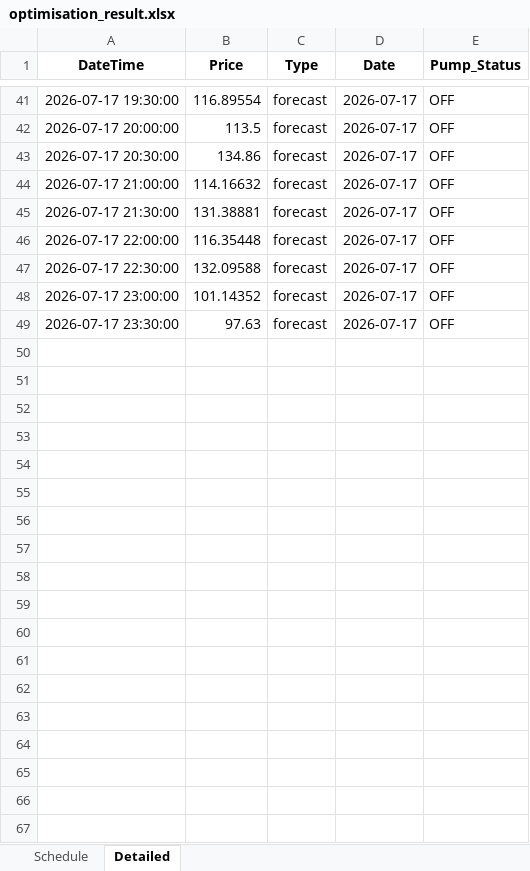
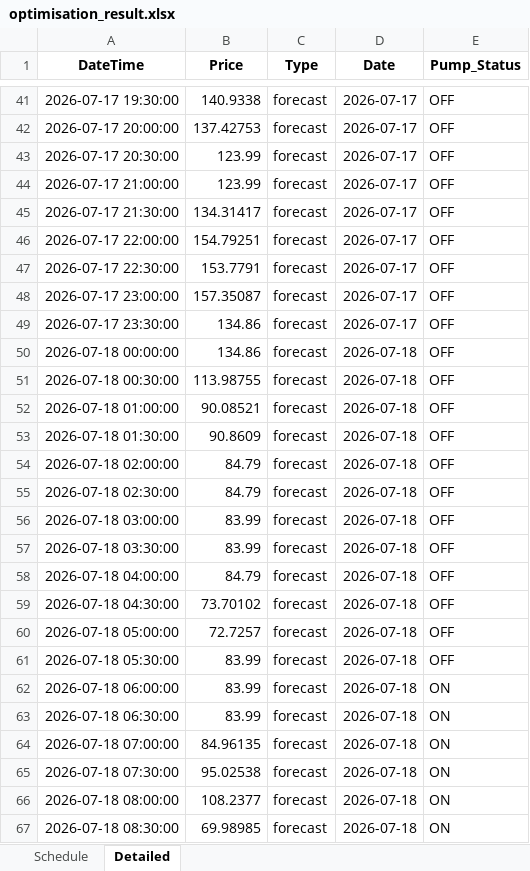
Before and after one commit to bwyLLAP/pump-optimisation-for-SHW, an Excel workbook: data/latest/optimisation_result.xlsx, sheet Detailed, drawn as a sheet; only a part is shown, gaps mark what is left out; values as stored, in another font and other column widths than the file's, no borders; the diff covers the shown part only; the diff names each change by its address in the sheet, - before the commit and + after, or states it on an @@ line.

```diff
--- a/data/latest/optimisation_result.xlsx (sheet Detailed)
+++ b/data/latest/optimisation_result.xlsx (sheet Detailed)
-B41 (Price): 116.89554
+B41 (Price): 140.9338
-B42 (Price): 113.5
+B42 (Price): 137.42753
-B43 (Price): 134.86
+B43 (Price): 123.99
-B44 (Price): 114.16632
+B44 (Price): 123.99
-B45 (Price): 131.38881
+B45 (Price): 134.31417
-B46 (Price): 116.35448
+B46 (Price): 154.79251
-B47 (Price): 132.09588
+B47 (Price): 153.7791
-B48 (Price): 101.14352
+B48 (Price): 157.35087
-B49 (Price): 97.63
+B49 (Price): 134.86
+row 50: 2026-07-18 00:00:00 | 134.86 | forecast | 2026-07-18 | OFF
+row 51: 2026-07-18 00:30:00 | 113.98755 | forecast | 2026-07-18 | OFF
+row 52: 2026-07-18 01:00:00 | 90.08521 | forecast | 2026-07-18 | OFF
+row 53: 2026-07-18 01:30:00 | 90.8609 | forecast | 2026-07-18 | OFF
+row 54: 2026-07-18 02:00:00 | 84.79 | forecast | 2026-07-18 | OFF
+row 55: 2026-07-18 02:30:00 | 84.79 | forecast | 2026-07-18 | OFF
+row 56: 2026-07-18 03:00:00 | 83.99 | forecast | 2026-07-18 | OFF
+row 57: 2026-07-18 03:30:00 | 83.99 | forecast | 2026-07-18 | OFF
+row 58: 2026-07-18 04:00:00 | 84.79 | forecast | 2026-07-18 | OFF
+row 59: 2026-07-18 04:30:00 | 73.70102 | forecast | 2026-07-18 | OFF
+row 60: 2026-07-18 05:00:00 | 72.7257 | forecast | 2026-07-18 | OFF
+row 61: 2026-07-18 05:30:00 | 83.99 | forecast | 2026-07-18 | OFF
+row 62: 2026-07-18 06:00:00 | 83.99 | forecast | 2026-07-18 | ON
+row 63: 2026-07-18 06:30:00 | 83.99 | forecast | 2026-07-18 | ON
+row 64: 2026-07-18 07:00:00 | 84.96135 | forecast | 2026-07-18 | ON
+row 65: 2026-07-18 07:30:00 | 95.02538 | forecast | 2026-07-18 | ON
+row 66: 2026-07-18 08:00:00 | 108.2377 | forecast | 2026-07-18 | ON
+row 67: 2026-07-18 08:30:00 | 69.98985 | forecast | 2026-07-18 | ON
```
Also changed, not shown: 30 added rows and 46 edited cells elsewhere in this sheet, sheet Schedule, 4 other files.
